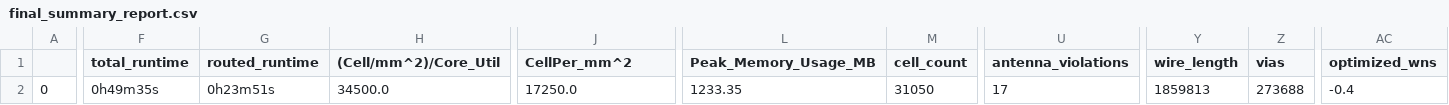
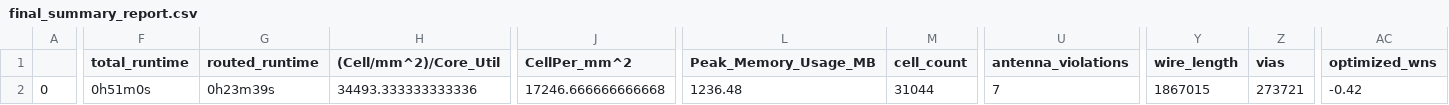
Before and after one commit to dineshannayya/riscduino, a CSV file: signoff/syntacore/final_summary_report.csv, drawn as a sheet; only a part is shown, gaps mark what is left out; the diff covers the shown part only; the diff names each change by its address in the sheet, - before the commit and + after, or states it on an @@ line.

```diff
--- a/signoff/syntacore/final_summary_report.csv
+++ b/signoff/syntacore/final_summary_report.csv
-F2 (total_runtime): 0h49m35s
+F2 (total_runtime): 0h51m0s
-G2 (routed_runtime): 0h23m51s
+G2 (routed_runtime): 0h23m39s
-H2 ((Cell/mm^2)/Core_Util): 34500.0
+H2 ((Cell/mm^2)/Core_Util): 34493.333333333336
-J2 (CellPer_mm^2): 17250.0
+J2 (CellPer_mm^2): 17246.666666666668
-L2 (Peak_Memory_Usage_MB): 1233.35
+L2 (Peak_Memory_Usage_MB): 1236.48
-M2 (cell_count): 31050
+M2 (cell_count): 31044
-U2 (antenna_violations): 17
+U2 (antenna_violations): 7
-Y2 (wire_length): 1859813
+Y2 (wire_length): 1867015
-Z2 (vias): 273688
+Z2 (vias): 273721
-AC2 (optimized_wns): -0.4
+AC2 (optimized_wns): -0.42
```
Also changed, not shown: 22 edited cells elsewhere in this file, signoff/glbl_cfg/final_summary_report.csv, signoff/sdram/final_summary_report.csv, 38 other files.
